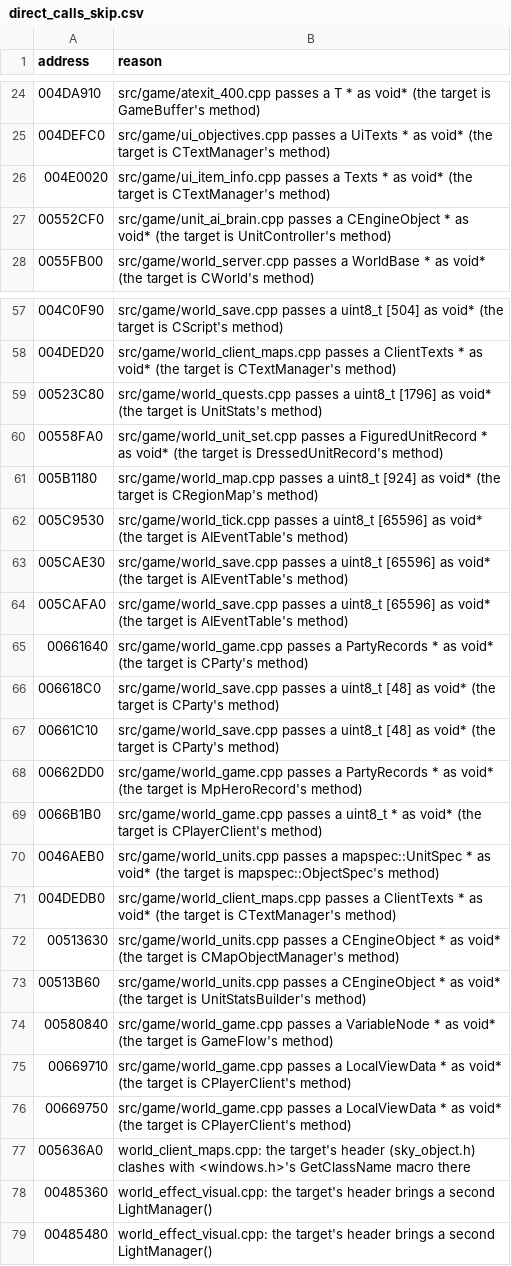
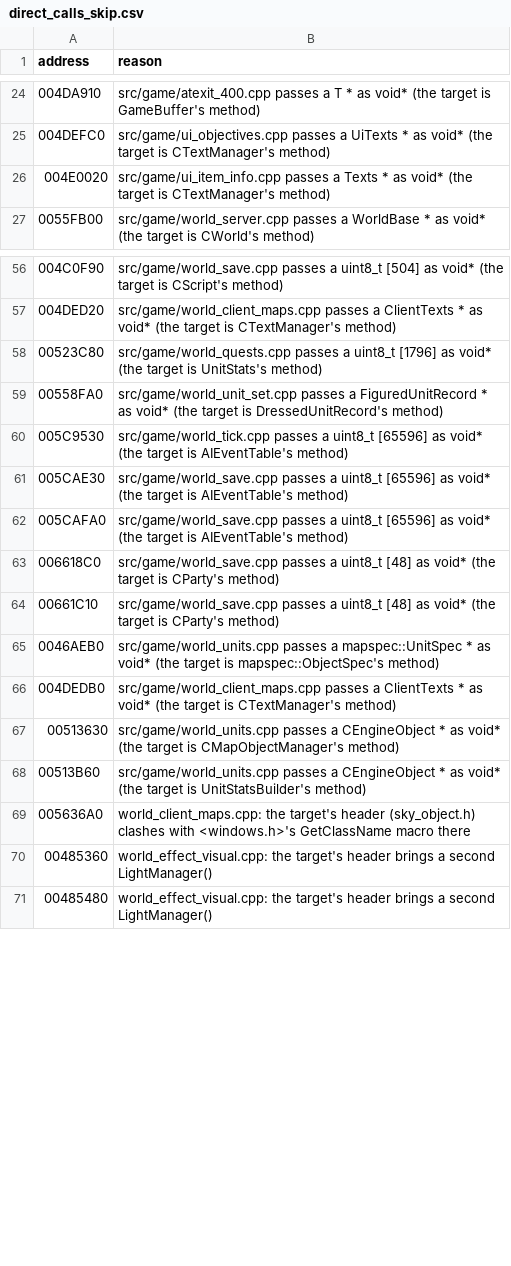
Before and after one commit to DoctorGester/ei-rebuild, a CSV file: config/direct_calls_skip.csv, drawn as a sheet; only a part is shown, gaps mark what is left out; the diff names each change by its address in the sheet, - before the commit and + after, or states it on an @@ line.

```diff
--- a/config/direct_calls_skip.csv
+++ b/config/direct_calls_skip.csv
-row 27: 00552CF0 | src/game/unit_ai_brain.cpp passes a CEngineObject * as void* (the target is UnitController's method)
-row 61: 005B1180 | src/game/world_map.cpp passes a uint8_t [924] as void* (the target is CRegionMap's method)
-row 65: 00661640 | src/game/world_game.cpp passes a PartyRecords * as void* (the target is CParty's method)
-row 68: 00662DD0 | src/game/world_game.cpp passes a PartyRecords * as void* (the target is MpHeroRecord's method)
-row 69: 0066B1B0 | src/game/world_game.cpp passes a uint8_t * as void* (the target is CPlayerClient's method)
-row 74: 00580840 | src/game/world_game.cpp passes a VariableNode * as void* (the target is GameFlow's method)
-row 75: 00669710 | src/game/world_game.cpp passes a LocalViewData * as void* (the target is CPlayerClient's method)
-row 76: 00669750 | src/game/world_game.cpp passes a LocalViewData * as void* (the target is CPlayerClient's method)
```
Also changed, not shown: config/cleanup_baseline.csv, 16 other files.
